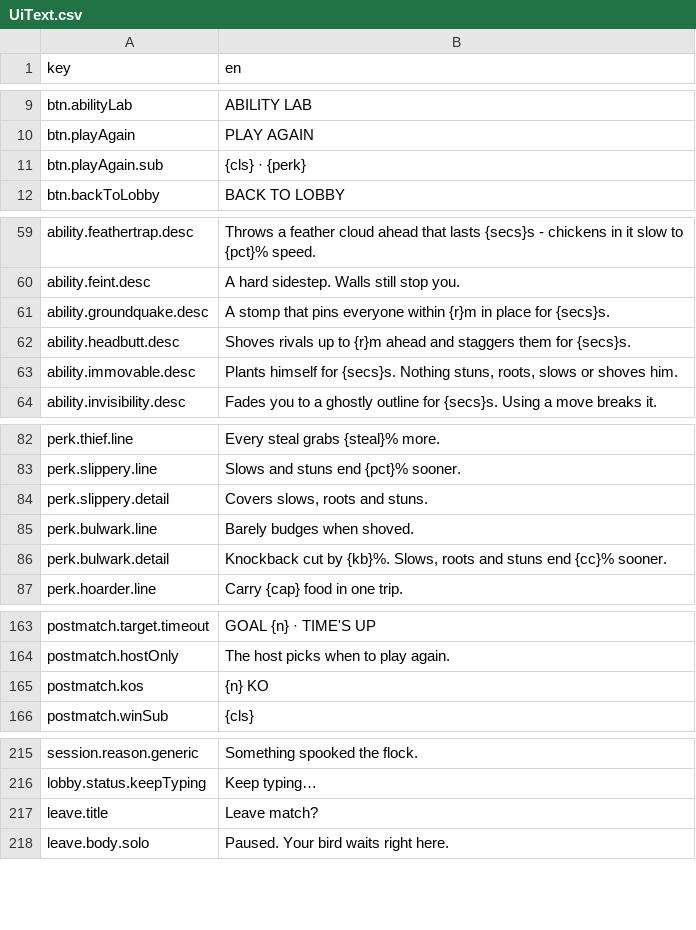
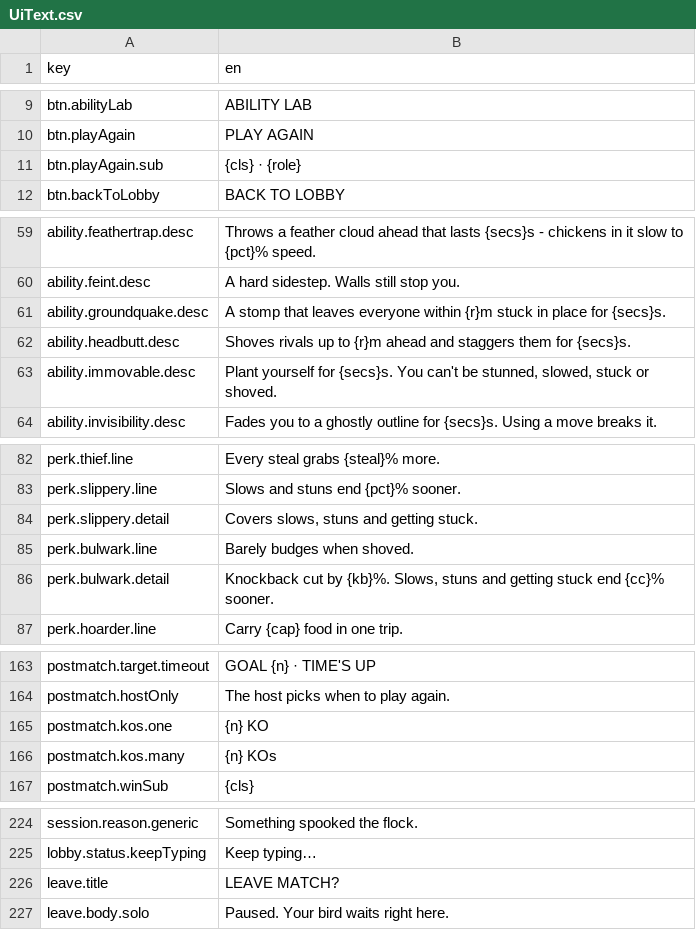
Before and after one commit to mtejedorg/CluckWars, a CSV file: Assets/_Game/Resources/Text/UiText.csv, drawn as a sheet; only a part is shown, gaps mark what is left out; the diff covers the shown part only.

```diff
--- a/Assets/_Game/Resources/Text/UiText.csv
+++ b/Assets/_Game/Resources/Text/UiText.csv
@@ -10,3 +10,3 @@ btn.abilityLab,ABILITY LAB
 btn.playAgain,PLAY AGAIN
-btn.playAgain.sub,{cls} · {perk}
+btn.playAgain.sub,{cls} · {role}
 btn.backToLobby,BACK TO LOBBY
@@ -60,5 +60,5 @@ ability.feathertrap.desc,Throws a feather cloud ahead that lasts {secs}s - chick
 ability.feint.desc,A hard sidestep. Walls still stop you.
-ability.groundquake.desc,A stomp that pins everyone within {r}m in place for {secs}s.
+ability.groundquake.desc,A stomp that leaves everyone within {r}m stuck in place for {secs}s.
 ability.headbutt.desc,Shoves rivals up to {r}m ahead and staggers them for {secs}s.
-ability.immovable.desc,"Plants himself for {secs}s. Nothing stuns, roots, slows or shoves him."
+ability.immovable.desc,"Plant yourself for {secs}s. You can't be stunned, slowed, stuck or shoved."
 ability.invisibility.desc,Fades you to a ghostly outline for {secs}s. Using a move breaks it.
@@ -83,5 +83,5 @@ perk.thief.line,Every steal grabs {steal}% more.
 perk.slippery.line,Slows and stuns end {pct}% sooner.
-perk.slippery.detail,"Covers slows, roots and stuns."
+perk.slippery.detail,"Covers slows, stuns and getting stuck."
 perk.bulwark.line,Barely budges when shoved.
-perk.bulwark.detail,"Knockback cut by {kb}%. Slows, roots and stuns end {cc}% sooner."
+perk.bulwark.detail,"Knockback cut by {kb}%. Slows, stuns and getting stuck end {cc}% sooner."
 perk.hoarder.line,Carry {cap} food in one trip.
@@ -165,3 +165,4 @@ postmatch.target.timeout,GOAL {n} · TIME'S UP
 postmatch.hostOnly,The host picks when to play again.
-postmatch.kos,{n} KO
+postmatch.kos.one,{n} KO
+postmatch.kos.many,{n} KOs
 postmatch.winSub,{cls}
@@ -217,3 +226,3 @@ session.reason.generic,Something spooked the flock.
 lobby.status.keepTyping,Keep typing…
-leave.title,Leave match?
+leave.title,LEAVE MATCH?
 leave.body.solo,Paused. Your bird waits right here.
```
Also changed, not shown: 8 added rows and 8 edited cells elsewhere in this file, 34 other files.
